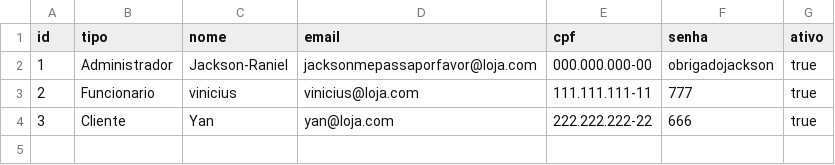
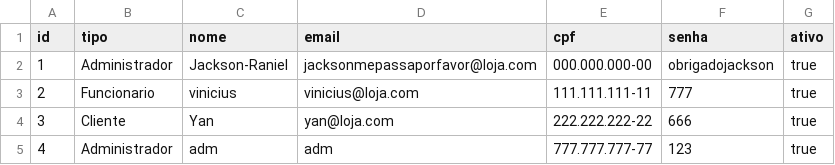
Before and after one commit to EricF3lix/ProjetoP3, a CSV file: dados/usuarios.csv, drawn as a sheet.

```diff
--- a/dados/usuarios.csv
+++ b/dados/usuarios.csv
@@ -4 +4,2 @@ id;tipo;nome;email;cpf;senha;ativo
 3;Cliente;Yan;yan@loja.com;222.222.222-22;666;true
+4;Administrador;adm;adm;777.777.777-77;123;true
```
Also changed, not shown: dados/itens.csv, 7 other files.
